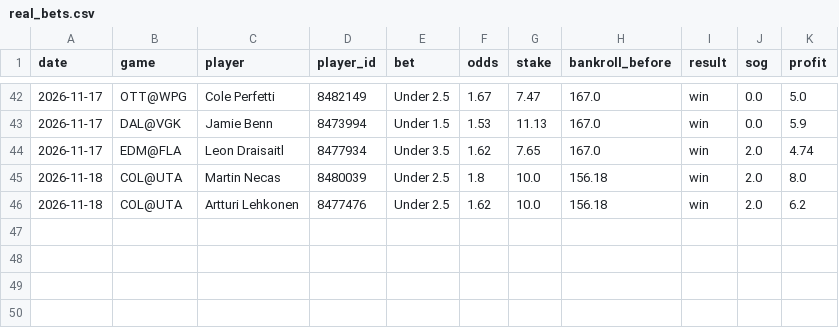
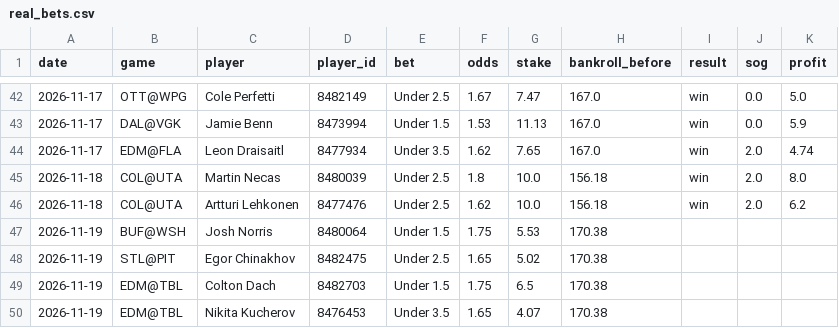
Before and after one commit to stevelevesque12-pixel/trading-strategies, a CSV file: sports/nhl_props/real_bets.csv, drawn as a sheet; only a part is shown, gaps mark what is left out; the diff names each change by its address in the sheet, - before the commit and + after, or states it on an @@ line.

```diff
--- a/sports/nhl_props/real_bets.csv
+++ b/sports/nhl_props/real_bets.csv
+row 47: 2026-11-19 | BUF@WSH | Josh Norris | 8480064 | Under 1.5 | 1.75 | 5.53 | 170.38
+row 48: 2026-11-19 | STL@PIT | Egor Chinakhov | 8482475 | Under 2.5 | 1.65 | 5.02 | 170.38
+row 49: 2026-11-19 | EDM@TBL | Colton Dach | 8482703 | Under 1.5 | 1.75 | 6.5 | 170.38
+row 50: 2026-11-19 | EDM@TBL | Nikita Kucherov | 8476453 | Under 3.5 | 1.65 | 4.07 | 170.38
```
